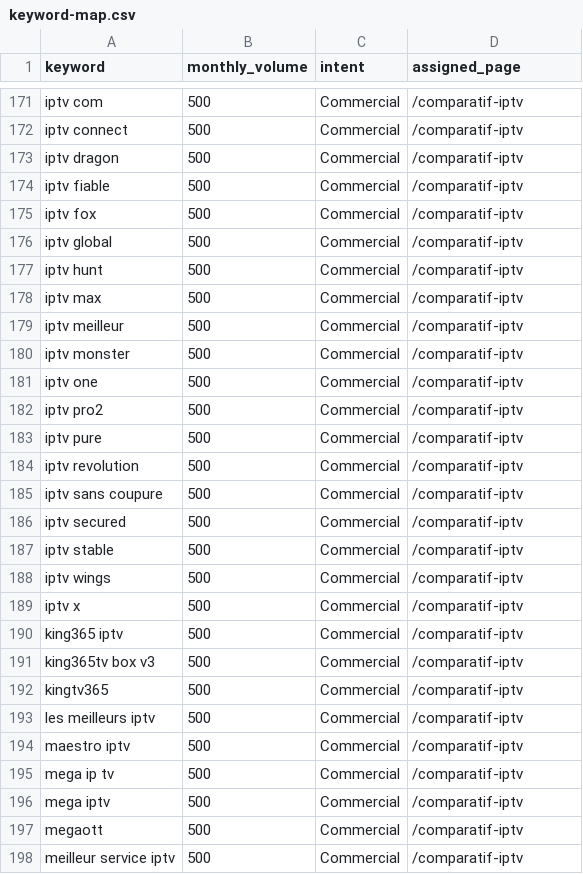
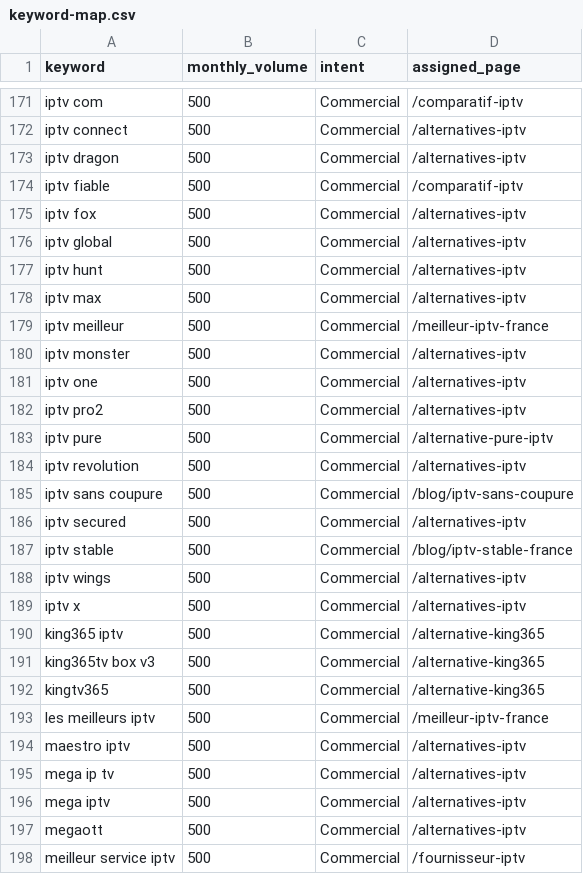
Before and after one commit to medmaar/streambleu-fr, a CSV file: docs/seo/keyword-map.csv, drawn as a sheet; only a part is shown, gaps mark what is left out; the diff covers the shown part only; the diff names each change by its address in the sheet, - before the commit and + after, or states it on an @@ line.

```diff
--- a/docs/seo/keyword-map.csv
+++ b/docs/seo/keyword-map.csv
-D172:D173 (assigned_page): /comparatif-iptv
+D172:D173 (assigned_page): /alternatives-iptv
-D175:D178 (assigned_page): /comparatif-iptv
+D175:D178 (assigned_page): /alternatives-iptv
-D179 (assigned_page): /comparatif-iptv
+D179 (assigned_page): /meilleur-iptv-france
-D180:D182 (assigned_page): /comparatif-iptv
+D180:D182 (assigned_page): /alternatives-iptv
-D183 (assigned_page): /comparatif-iptv
+D183 (assigned_page): /alternative-pure-iptv
-D184 (assigned_page): /comparatif-iptv
+D184 (assigned_page): /alternatives-iptv
-D185 (assigned_page): /comparatif-iptv
+D185 (assigned_page): /blog/iptv-sans-coupure
-D186 (assigned_page): /comparatif-iptv
+D186 (assigned_page): /alternatives-iptv
-D187 (assigned_page): /comparatif-iptv
+D187 (assigned_page): /blog/iptv-stable-france
-D188:D189 (assigned_page): /comparatif-iptv
+D188:D189 (assigned_page): /alternatives-iptv
-D190:D192 (assigned_page): /comparatif-iptv
+D190:D192 (assigned_page): /alternative-king365
-D193 (assigned_page): /comparatif-iptv
+D193 (assigned_page): /meilleur-iptv-france
-D194:D197 (assigned_page): /comparatif-iptv
+D194:D197 (assigned_page): /alternatives-iptv
-D198 (assigned_page): /comparatif-iptv
+D198 (assigned_page): /fournisseur-iptv
```
Also changed, not shown: 172 edited cells elsewhere in this file, 23 other files.
